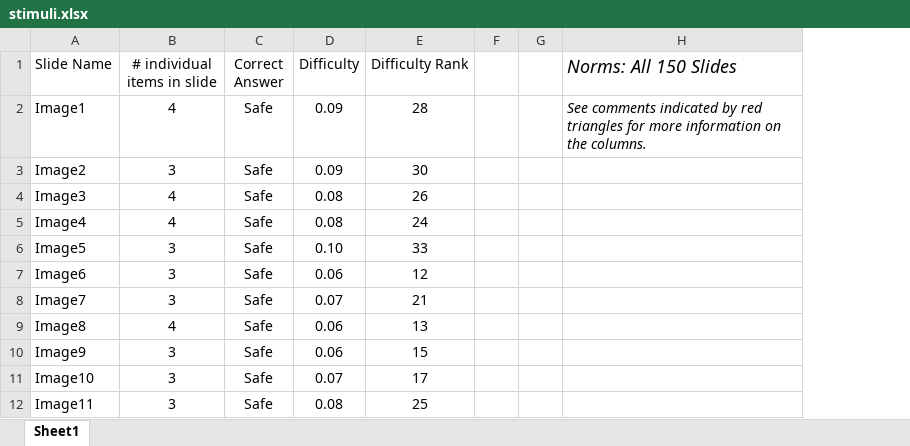
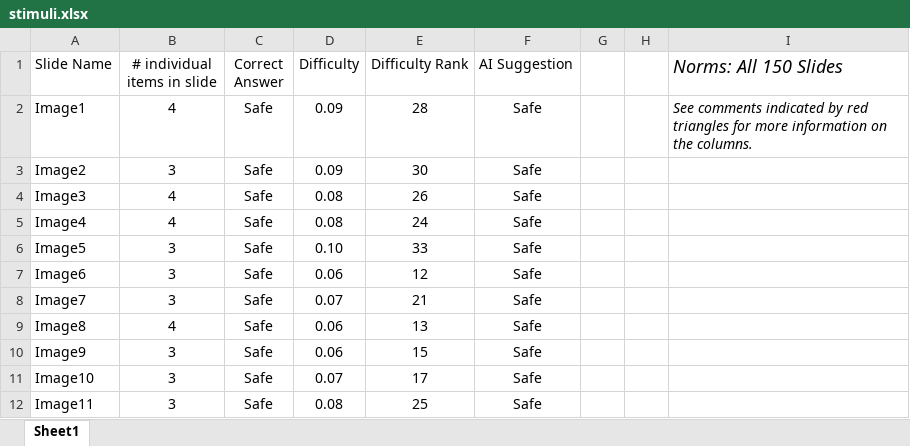
Before and after one commit to pame-scs/TER, an Excel workbook: stimuli.xlsx, sheet Sheet1, drawn as a sheet; only a part is shown; values as stored, in another font and other column widths than the file's, no borders; the diff names each change by its address in the sheet, - before the commit and + after, or states it on an @@ line.

Commit message:
Curated System Error Trials, Loaded as a diffrent stimuli , added xlsx for each system error condition.

```diff
--- a/stimuli.xlsx (sheet Sheet1)
+++ b/stimuli.xlsx (sheet Sheet1)
+column F (AI Suggestion), rows 2-12: all Safe
```
Also changed, not shown: 23 other files.
